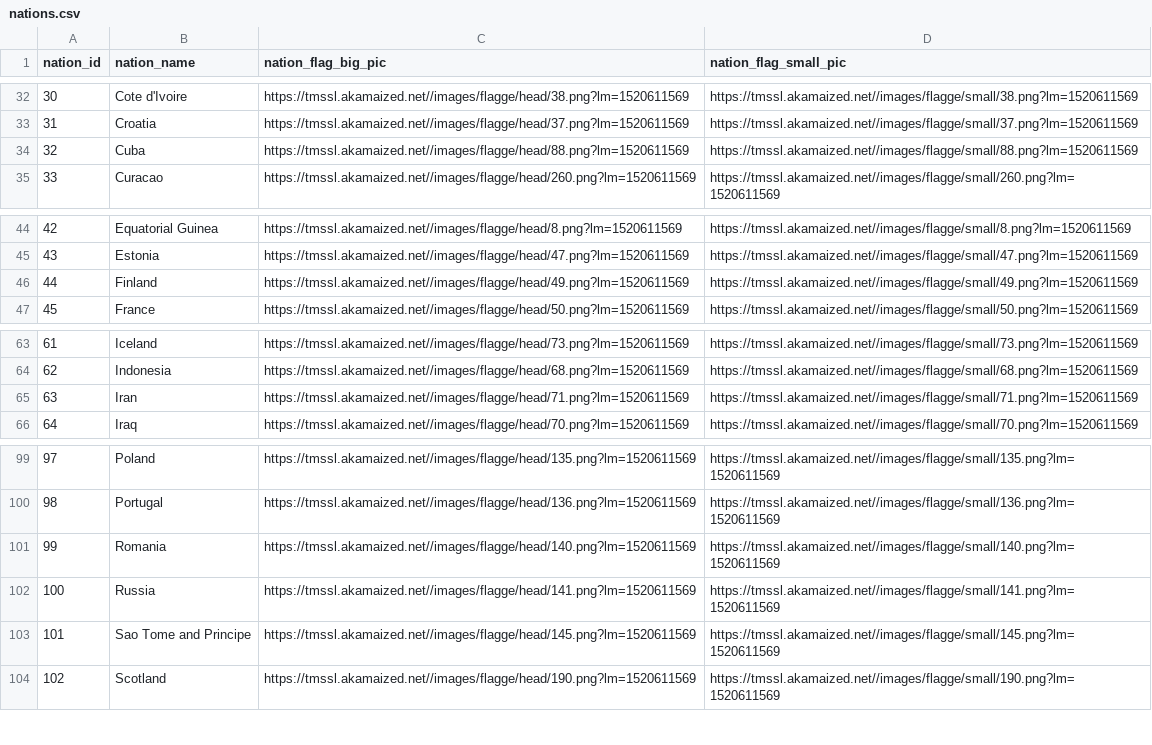
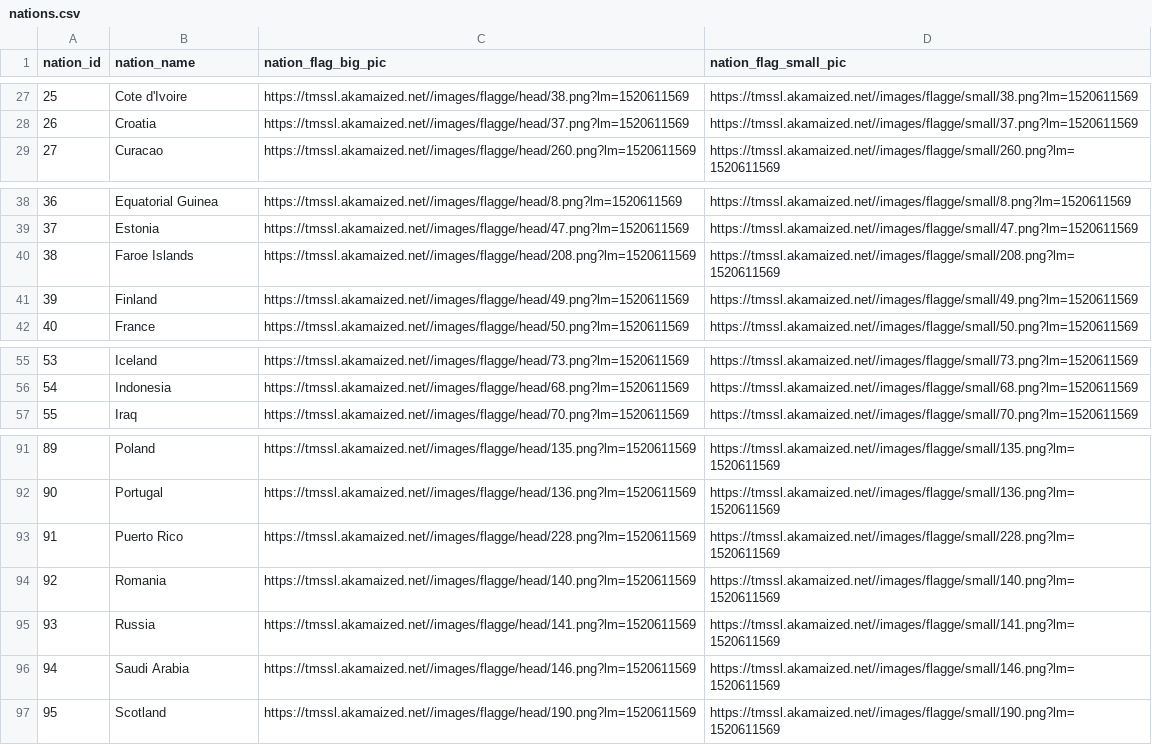
Before and after one commit to athom031/Dream-Team-Transfers, a CSV file: dream_team_transfers/public/nations.csv, drawn as a sheet; only a part is shown, gaps mark what is left out; removed rows and columns are numbered as before the commit, all else as after; the diff covers the shown part only; the diff names each change by its address in the sheet, - before the commit and + after, or states it on an @@ line.

```diff
--- a/dream_team_transfers/public/nations.csv
+++ b/dream_team_transfers/public/nations.csv
@@ column A (nation_id) renumbered from row 2 down @@
-row 34: 32 | Cuba | https://tmssl.akamaized.net//images/flagge/head/88.png?lm=1520611569 | https://tmssl.akamaized.net//images/flagge/small/88.png?lm=1520611569
+row 40: 38 | Faroe Islands | https://tmssl.akamaized.net//images/flagge/head/208.png?lm=1520611569 | https://tmssl.akamaized.net//images/flagge/small/208.png?lm=1520611569
-row 65: 63 | Iran | https://tmssl.akamaized.net//images/flagge/head/71.png?lm=1520611569 | https://tmssl.akamaized.net//images/flagge/small/71.png?lm=1520611569
+row 93: 91 | Puerto Rico | https://tmssl.akamaized.net//images/flagge/head/228.png?lm=1520611569 | https://tmssl.akamaized.net//images/flagge/small/228.png?lm=1520611569
-B96 (nation_name): Sao Tome and Principe
+B96 (nation_name): Saudi Arabia
-C96 (nation_flag_big_pic): https://tmssl.akamaized.net//images/flagge/head/145.png?lm=1520611569
+C96 (nation_flag_big_pic): https://tmssl.akamaized.net//images/flagge/head/146.png?lm=1520611569
-D96 (nation_flag_small_pic): https://tmssl.akamaized.net//images/flagge/small/145.png?lm=1520611569
+D96 (nation_flag_small_pic): https://tmssl.akamaized.net//images/flagge/small/146.png?lm=1520611569
```
Also changed, not shown: 5 added rows, 15 removed rows and 2 edited cells elsewhere in this file, dream_team_transfers/public/positions.csv, dream_team_transfers/public/teams.csv, 36 other files.
